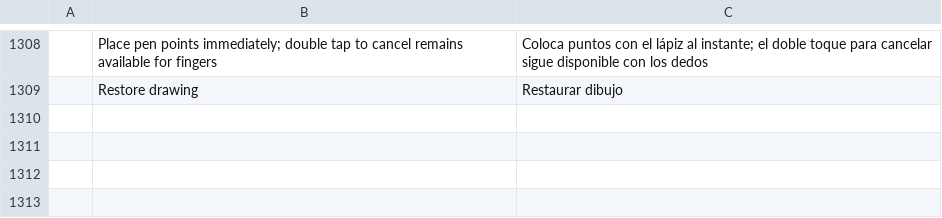
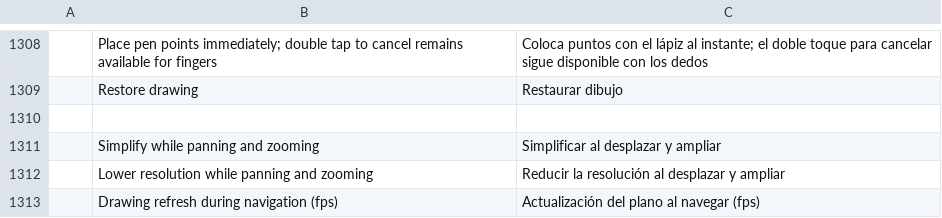
Before and after one commit to PedroGuille/cadcraft, a TSV file: crates/ui-egui/src/i18n/es.tsv, drawn as a sheet; only a part is shown, gaps mark what is left out; the diff names each change by its address in the sheet, - before the commit and + after, or states it on an @@ line.

Commit message:
perf(android): reduce canvas GPU work and bound undo memory
Add navigation detail, resolution and refresh controls; reuse a stationary drawing image beneath live overlays; cull invisible mesh ranges and block placements; share compatible block geometry on the GPU; and bypass blending for opaque batches while preserving wipeout order.

Limit history to 20 logical steps with COW-aware memory accounting shared across open Android drawings. Preserve grouped undo and full document, snapping and export precision.

Validation: all six cargo xtask ci gates (2,010 tests), Android desktop-preview check, private Vulkan/OpenGL ES pixel and culling comparisons, cache/pacing checks, shared-history checks, and Spanish tablet-settings render review at landscape sizes.

```diff
--- a/crates/ui-egui/src/i18n/es.tsv
+++ b/crates/ui-egui/src/i18n/es.tsv
+row 1310: (empty)
+row 1311:  | Simplify while panning and zooming | Simplificar al desplazar y ampliar
+row 1312:  | Lower resolution while panning and zooming | Reducir la resolución al desplazar y ampliar
+row 1313:  | Drawing refresh during navigation (fps) | Actualización del plano al navegar (fps)
```
Also changed, not shown: 18 other files.
